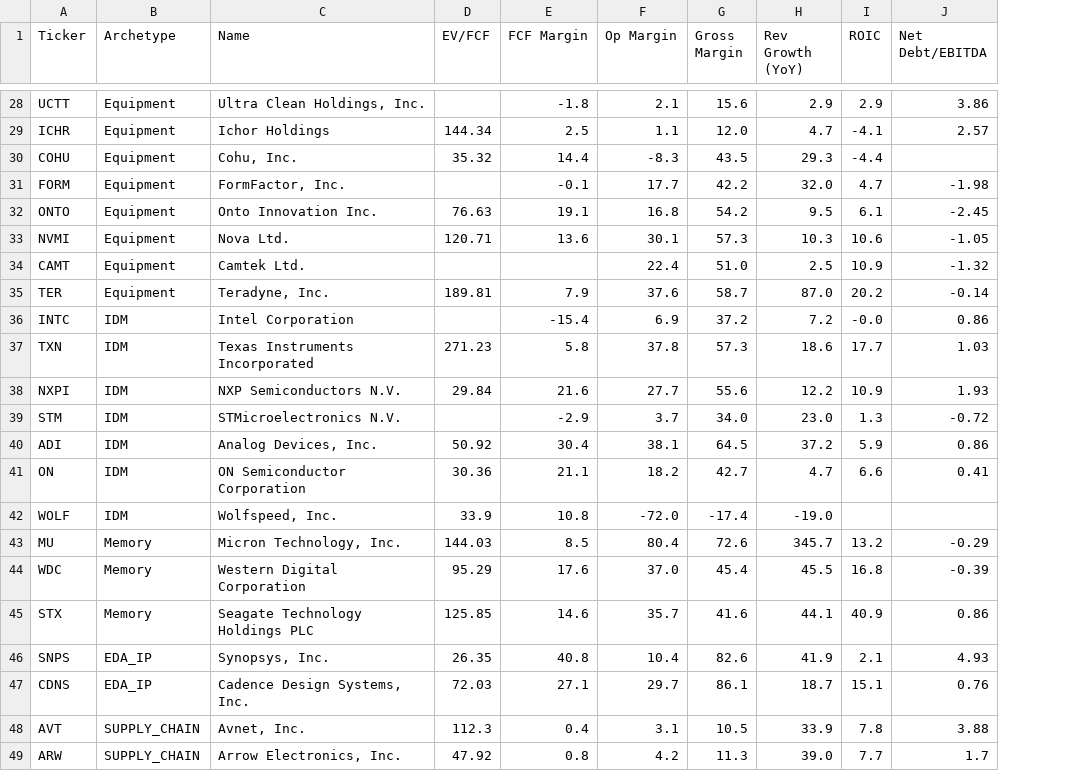
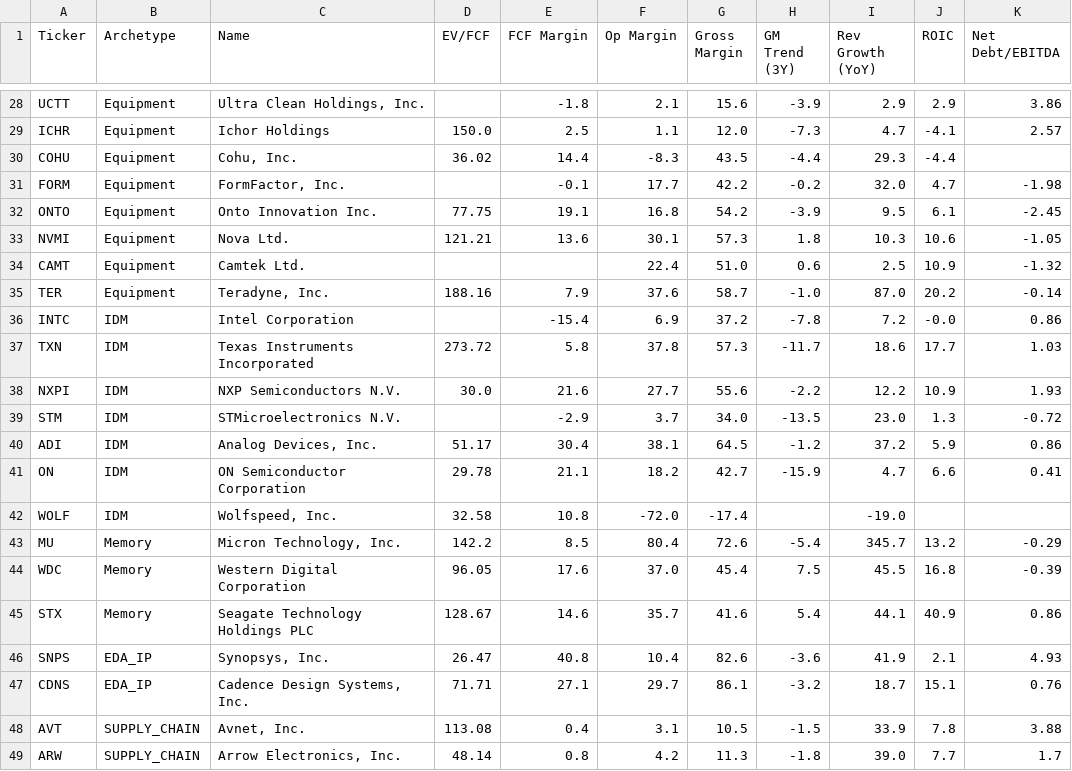
Before and after one commit to NersesArslan/Stockify, a CSV file: data/semis.csv, drawn as a sheet; only a part is shown, gaps mark what is left out; the diff covers the shown part only; the diff names each change by its address in the sheet, - before the commit and + after, or states it on an @@ line.

Commit message:
added GM Trend (3Y) to semis

```diff
--- a/data/semis.csv
+++ b/data/semis.csv
+column H (GM Trend (3Y)), rows 28-49: -3.9 | -7.3 | -4.4 | -0.2 | -3.9 | 1.8 | 0.6 | -1.0 | -7.8 | -11.7 | -2.2 | -13.5 | -1.2 | -15.9 |  | -5.4 | 7.5 | 5.4 | -3.6 | -3.2 | -1.5 | -1.8
-D29 (EV/FCF): 144.34
+D29 (EV/FCF): 150.0
-D30 (EV/FCF): 35.32
+D30 (EV/FCF): 36.02
-D32 (EV/FCF): 76.63
+D32 (EV/FCF): 77.75
-D33 (EV/FCF): 120.71
+D33 (EV/FCF): 121.21
-D35 (EV/FCF): 189.81
+D35 (EV/FCF): 188.16
-D37 (EV/FCF): 271.23
+D37 (EV/FCF): 273.72
-D38 (EV/FCF): 29.84
+D38 (EV/FCF): 30.0
-D40 (EV/FCF): 50.92
+D40 (EV/FCF): 51.17
-D41 (EV/FCF): 30.36
+D41 (EV/FCF): 29.78
-D42 (EV/FCF): 33.9
+D42 (EV/FCF): 32.58
-D43 (EV/FCF): 144.03
+D43 (EV/FCF): 142.2
-D44 (EV/FCF): 95.29
+D44 (EV/FCF): 96.05
-D45 (EV/FCF): 125.85
+D45 (EV/FCF): 128.67
-D46 (EV/FCF): 26.35
+D46 (EV/FCF): 26.47
-D47 (EV/FCF): 72.03
+D47 (EV/FCF): 71.71
-D48 (EV/FCF): 112.3
+D48 (EV/FCF): 113.08
-D49 (EV/FCF): 47.92
+D49 (EV/FCF): 48.14
```
Also changed, not shown: 25 edited cells elsewhere in this file, 4 other files.
